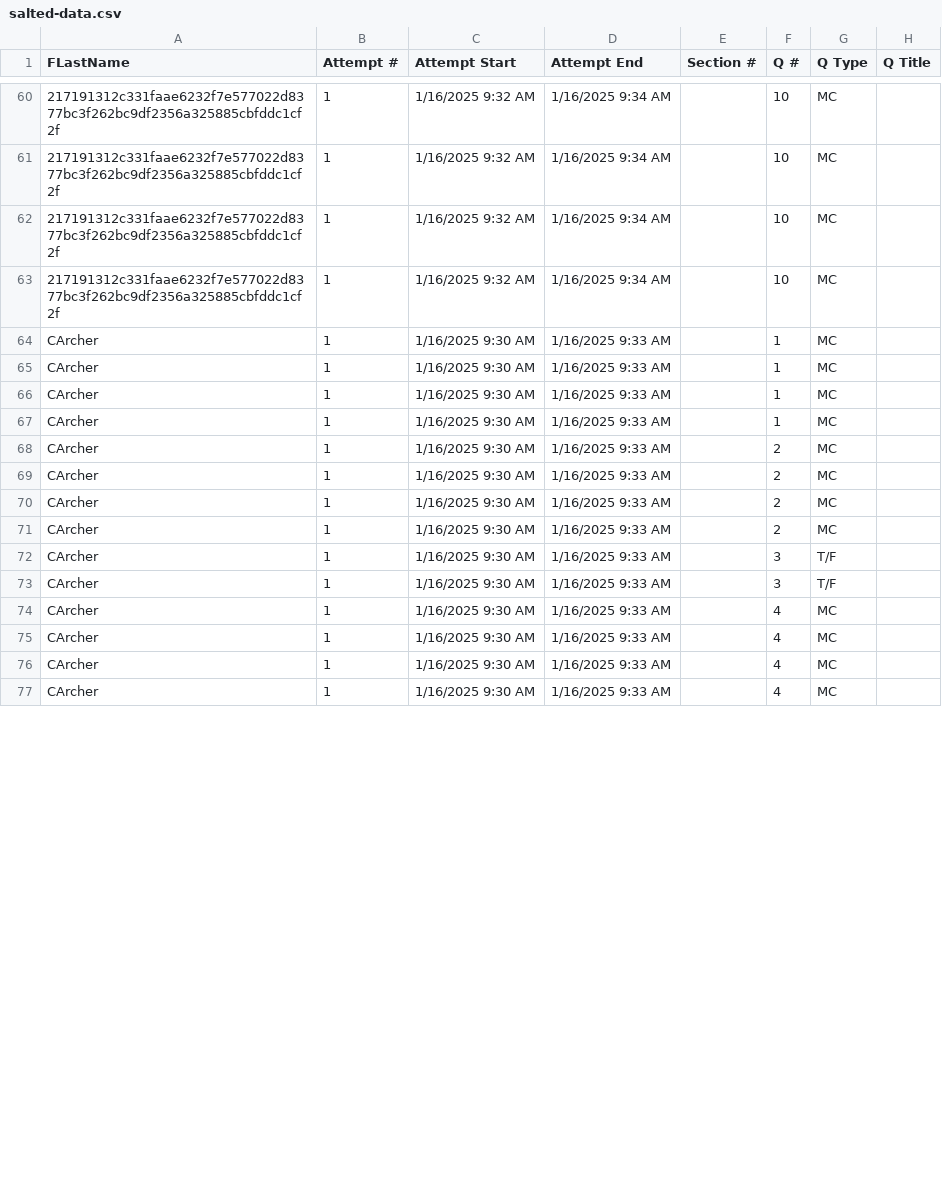
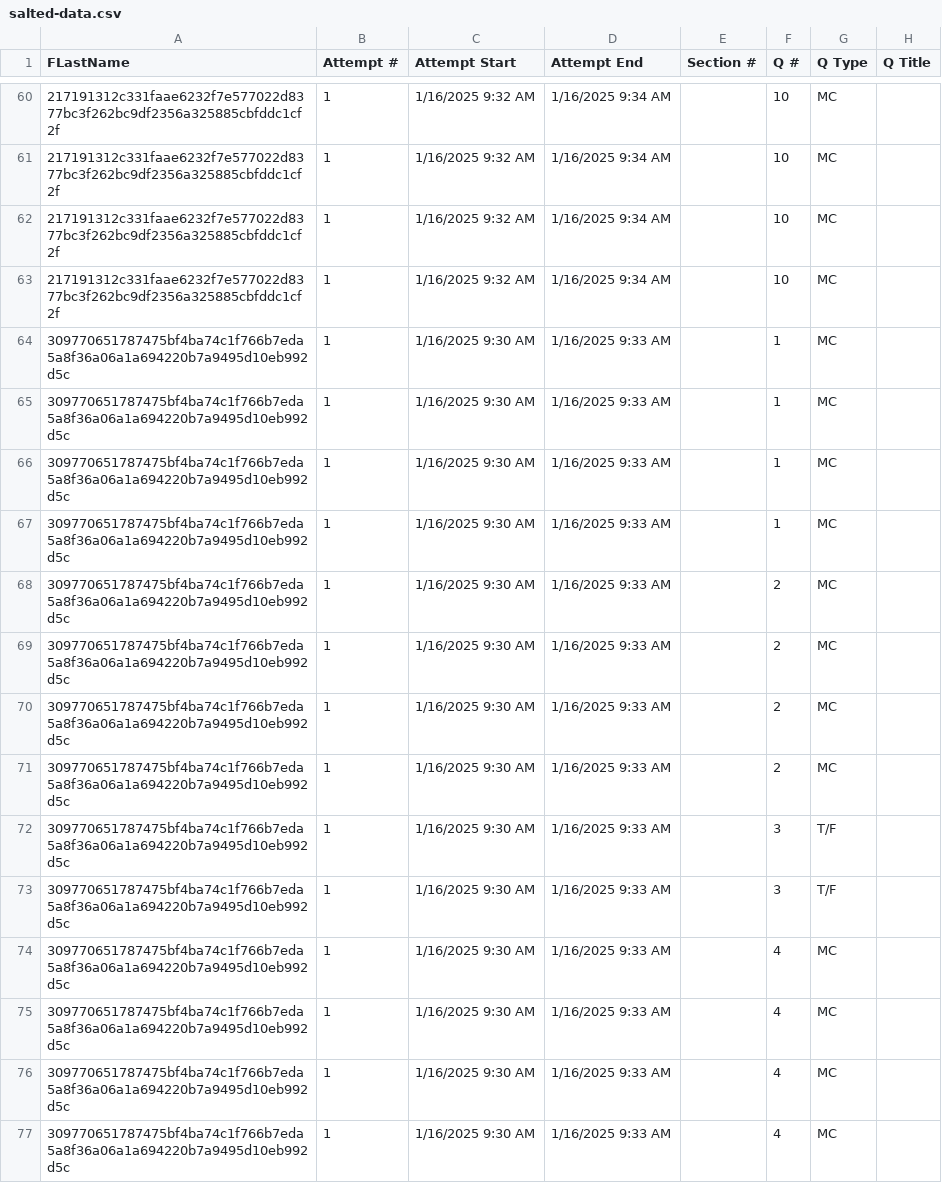
Before and after one commit to WSU-mkijowski/lab-1-hashing-Mr-Aaron-Ward, a CSV file: salted-data.csv, drawn as a sheet; only a part is shown, gaps mark what is left out; the diff covers the shown part only; the diff names each change by its address in the sheet, - before the commit and + after, or states it on an @@ line.

Commit message:
salted hash for CArcher

```diff
--- a/salted-data.csv
+++ b/salted-data.csv
-A64:A77 (FLastName): CArcher
+A64:A77 (FLastName): 309770651787475bf4ba74c1f766b7eda5a8f36a06a1a694220b7a9495d10eb992d5c
```
Also changed, not shown: 17 edited cells elsewhere in this file.
